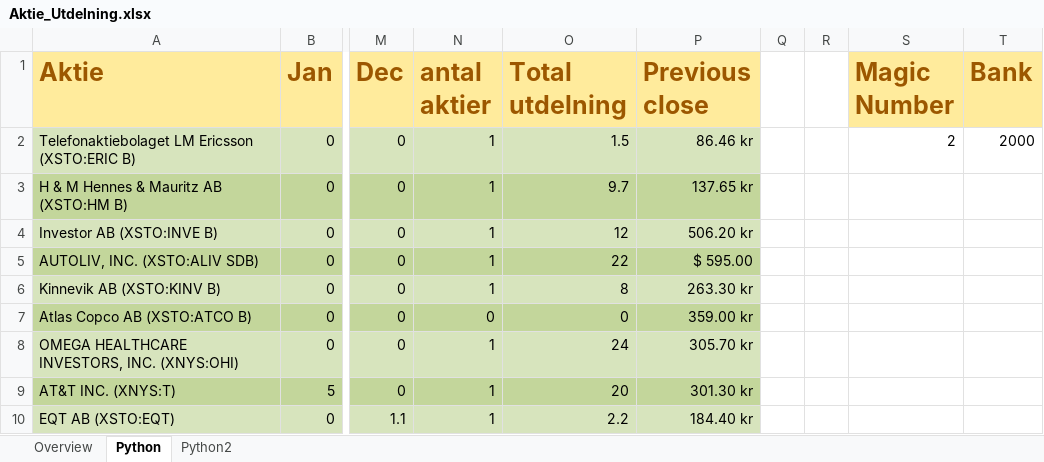
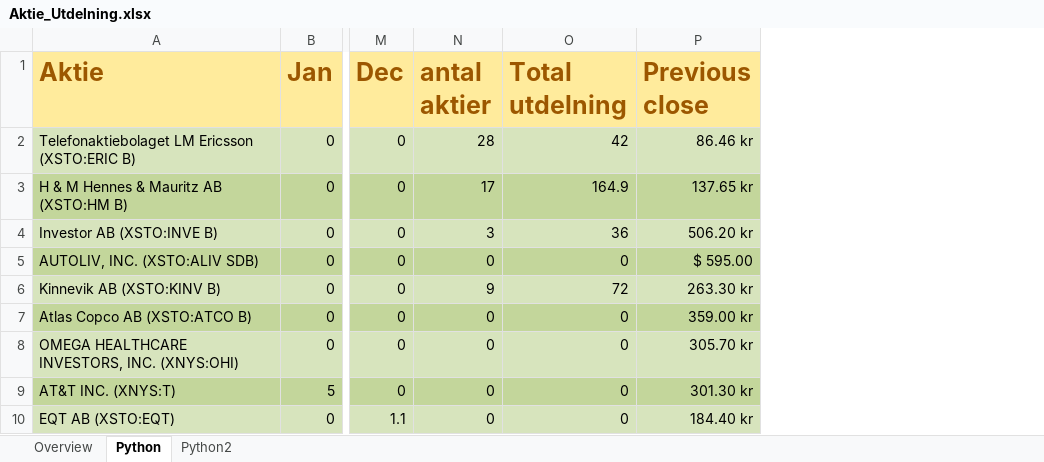
Before and after one commit to ZachariasHultman/Stocks, an Excel workbook: Aktie_Utdelning.xlsx, sheet Python, drawn as a sheet; only a part is shown, gaps mark what is left out; values as stored, in another font and other column widths than the file's, no borders; the diff names each change by its address in the sheet, - before the commit and + after, or states it on an @@ line.

```diff
--- a/Aktie_Utdelning.xlsx (sheet Python)
+++ b/Aktie_Utdelning.xlsx (sheet Python)
-column Q, empty
-column R, empty
-column S (Magic Number), row 2: 2
-column T (Bank), row 2: 2000
-N2 (antal aktier): 1
+N2 (antal aktier): 28
-O2 (Total utdelning): 1.5
+O2 (Total utdelning): 42
-N3 (antal aktier): 1
+N3 (antal aktier): 17
-O3 (Total utdelning): 9.7
+O3 (Total utdelning): 164.9
-N4 (antal aktier): 1
+N4 (antal aktier): 3
-O4 (Total utdelning): 12
+O4 (Total utdelning): 36
-N5 (antal aktier): 1
+N5 (antal aktier): 0
-O5 (Total utdelning): 22
+O5 (Total utdelning): 0
-N6 (antal aktier): 1
+N6 (antal aktier): 9
-O6 (Total utdelning): 8
+O6 (Total utdelning): 72
-N8:N10 (antal aktier): 1
+N8:N10 (antal aktier): 0
-O8 (Total utdelning): 24
+O8 (Total utdelning): 0
-O9 (Total utdelning): 20
+O9 (Total utdelning): 0
-O10 (Total utdelning): 2.2
+O10 (Total utdelning): 0
```
Also changed, not shown: sheet Overview, sheet Python2, charts or pictures, Aktie_Utdelning_backup.xlsx, Result_optimized_bank.xlsx, 1 other file.
